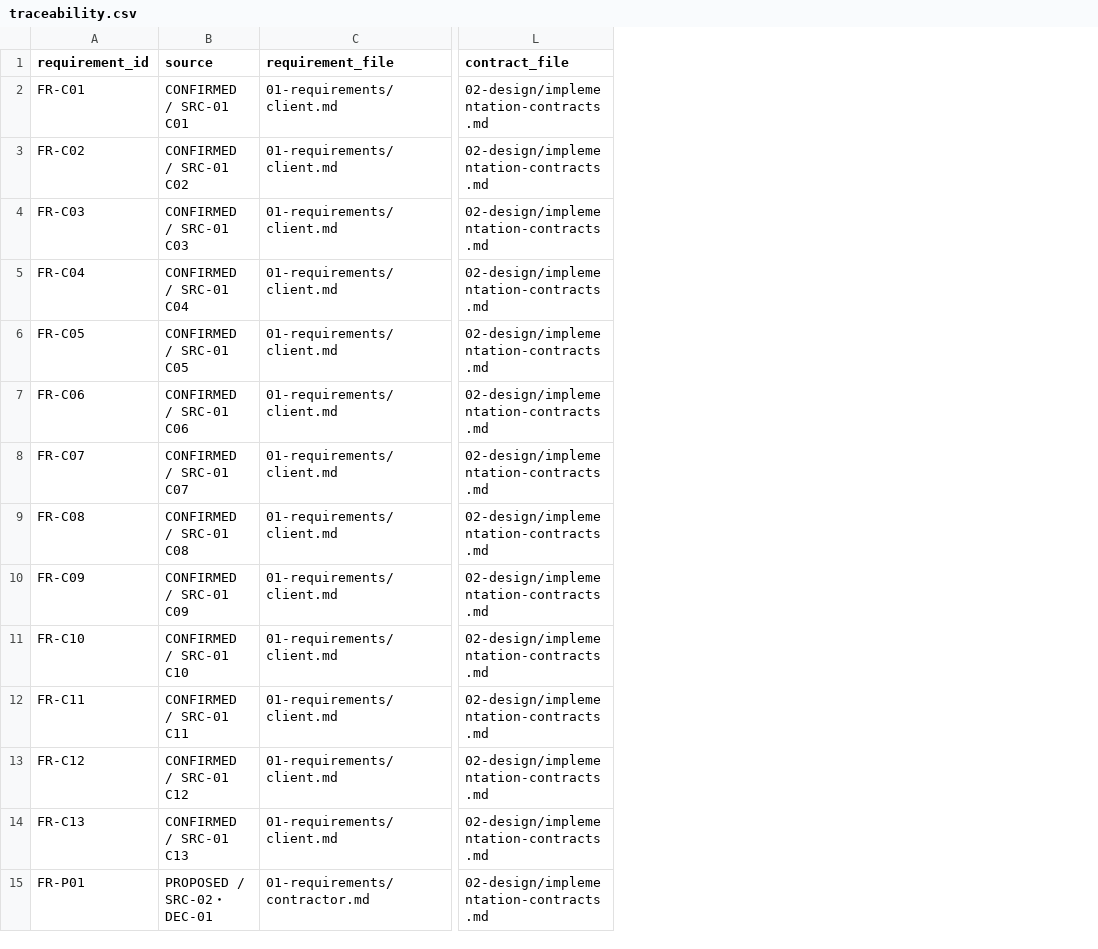
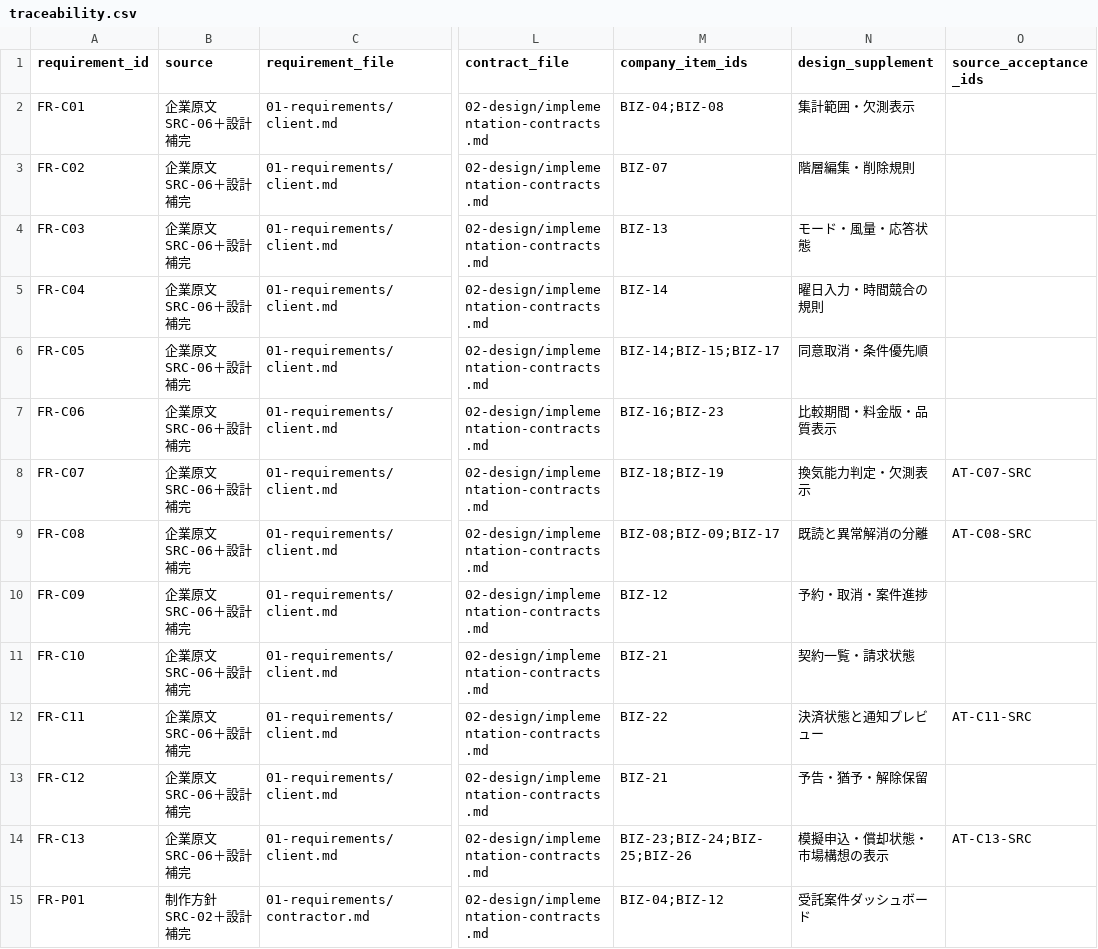
Before and after one commit to Aquarius0715/AC-Project, a CSV file: docs/00-prepare/traceability.csv, drawn as a sheet; only a part is shown, gaps mark what is left out; the diff covers the shown part only; the diff names each change by its address in the sheet, - before the commit and + after, or states it on an @@ line.

```diff
--- a/docs/00-prepare/traceability.csv
+++ b/docs/00-prepare/traceability.csv
+column M (company_item_ids), rows 2-15: BIZ-04;BIZ-08 | BIZ-07 | BIZ-13 | BIZ-14 | BIZ-14;BIZ-15;BIZ-17 | BIZ-16;BIZ-23 | BIZ-18;BIZ-19 | BIZ-08;BIZ-09;BIZ-17 | BIZ-12 | BIZ-21 | BIZ-22 | BIZ-21 | BIZ-23;BIZ-24;BIZ-25;BIZ-26 | BIZ-04;BIZ-12
+column N (design_supplement), rows 2-15: 集計範囲・欠測表示 | 階層編集・削除規則 | モード・風量・応答状態 | 曜日入力・時間競合の規則 | 同意取消・条件優先順 | 比較期間・料金版・品質表示 | 換気能力判定・欠測表示 | 既読と異常解消の分離 | 予約・取消・案件進捗 | 契約一覧・請求状態 | 決済状態と通知プレビュー | 予告・猶予・解除保留 | 模擬申込・償却状態・市場構想の表示 | 受託案件ダッシュボード
+column O (source_acceptance_ids), rows 8-14: AT-C07-SRC | AT-C08-SRC |  |  | AT-C11-SRC |  | AT-C13-SRC
-B2 (source): CONFIRMED / SRC-01 C01
+B2 (source): 企業原文 SRC-06＋設計補完
-B3 (source): CONFIRMED / SRC-01 C02
+B3 (source): 企業原文 SRC-06＋設計補完
-B4 (source): CONFIRMED / SRC-01 C03
+B4 (source): 企業原文 SRC-06＋設計補完
-B5 (source): CONFIRMED / SRC-01 C04
+B5 (source): 企業原文 SRC-06＋設計補完
-B6 (source): CONFIRMED / SRC-01 C05
+B6 (source): 企業原文 SRC-06＋設計補完
-B7 (source): CONFIRMED / SRC-01 C06
+B7 (source): 企業原文 SRC-06＋設計補完
-B8 (source): CONFIRMED / SRC-01 C07
+B8 (source): 企業原文 SRC-06＋設計補完
-B9 (source): CONFIRMED / SRC-01 C08
+B9 (source): 企業原文 SRC-06＋設計補完
-B10 (source): CONFIRMED / SRC-01 C09
+B10 (source): 企業原文 SRC-06＋設計補完
-B11 (source): CONFIRMED / SRC-01 C10
+B11 (source): 企業原文 SRC-06＋設計補完
-B12 (source): CONFIRMED / SRC-01 C11
+B12 (source): 企業原文 SRC-06＋設計補完
-B13 (source): CONFIRMED / SRC-01 C12
+B13 (source): 企業原文 SRC-06＋設計補完
-B14 (source): CONFIRMED / SRC-01 C13
+B14 (source): 企業原文 SRC-06＋設計補完
-B15 (source): PROPOSED / SRC-02・DEC-01
+B15 (source): 制作方針 SRC-02＋設計補完
```
Also changed, not shown: 50 edited cells elsewhere in this file, docs/00-prepare/company-requirement-map.csv, docs/02-design/operation-catalog.csv, 24 other files.
